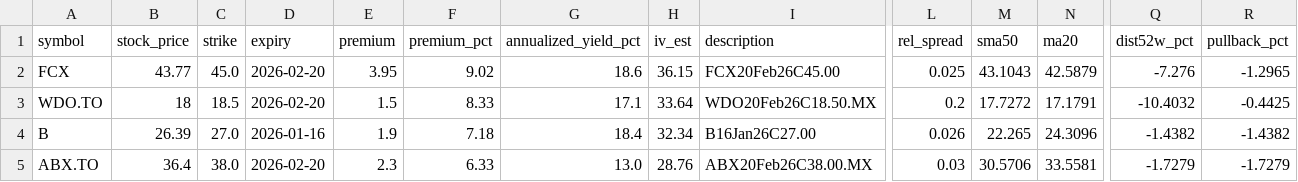
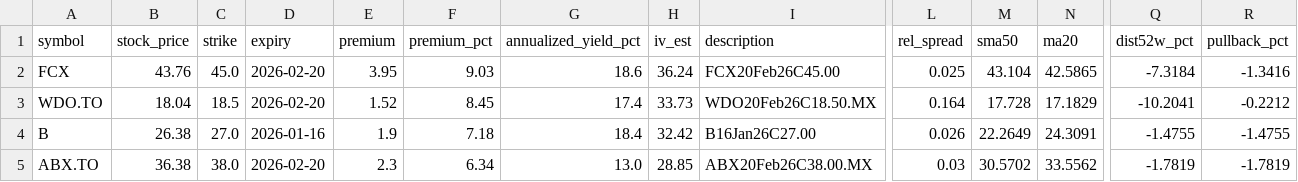
Before and after one commit to mingchen112001-crypto/csv-dashboard, a CSV file: data/best_option.csv, drawn as a sheet; only a part is shown, gaps mark what is left out; the diff covers the shown part only; the diff names each change by its address in the sheet, - before the commit and + after, or states it on an @@ line.

```diff
--- a/data/best_option.csv
+++ b/data/best_option.csv
-B2 (stock_price): 43.77
+B2 (stock_price): 43.76
-F2 (premium_pct): 9.02
+F2 (premium_pct): 9.03
-H2 (iv_est): 36.15
+H2 (iv_est): 36.24
-M2 (sma50): 43.1043
+M2 (sma50): 43.104
-N2 (ma20): 42.5879
+N2 (ma20): 42.5865
-Q2 (dist52w_pct): -7.276
+Q2 (dist52w_pct): -7.3184
-R2 (pullback_pct): -1.2965
+R2 (pullback_pct): -1.3416
-B3 (stock_price): 18
+B3 (stock_price): 18.04
-E3 (premium): 1.5
+E3 (premium): 1.52
-F3 (premium_pct): 8.33
+F3 (premium_pct): 8.45
-G3 (annualized_yield_pct): 17.1
+G3 (annualized_yield_pct): 17.4
-H3 (iv_est): 33.64
+H3 (iv_est): 33.73
-L3 (rel_spread): 0.2
+L3 (rel_spread): 0.164
-M3 (sma50): 17.7272
+M3 (sma50): 17.728
-N3 (ma20): 17.1791
+N3 (ma20): 17.1829
-Q3 (dist52w_pct): -10.4032
+Q3 (dist52w_pct): -10.2041
-R3 (pullback_pct): -0.4425
+R3 (pullback_pct): -0.2212
-B4 (stock_price): 26.39
+B4 (stock_price): 26.38
-H4 (iv_est): 32.34
+H4 (iv_est): 32.42
-M4 (sma50): 22.265
+M4 (sma50): 22.2649
-N4 (ma20): 24.3096
+N4 (ma20): 24.3091
-Q4 (dist52w_pct): -1.4382
+Q4 (dist52w_pct): -1.4755
-R4 (pullback_pct): -1.4382
+R4 (pullback_pct): -1.4755
-B5 (stock_price): 36.4
+B5 (stock_price): 36.38
-F5 (premium_pct): 6.33
+F5 (premium_pct): 6.34
-H5 (iv_est): 28.76
+H5 (iv_est): 28.85
-M5 (sma50): 30.5706
+M5 (sma50): 30.5702
-N5 (ma20): 33.5581
+N5 (ma20): 33.5562
-Q5 (dist52w_pct): -1.7279
+Q5 (dist52w_pct): -1.7819
-R5 (pullback_pct): -1.7279
+R5 (pullback_pct): -1.7819
```
Also changed, not shown: 22 edited cells elsewhere in this file, data/best_put.csv.
